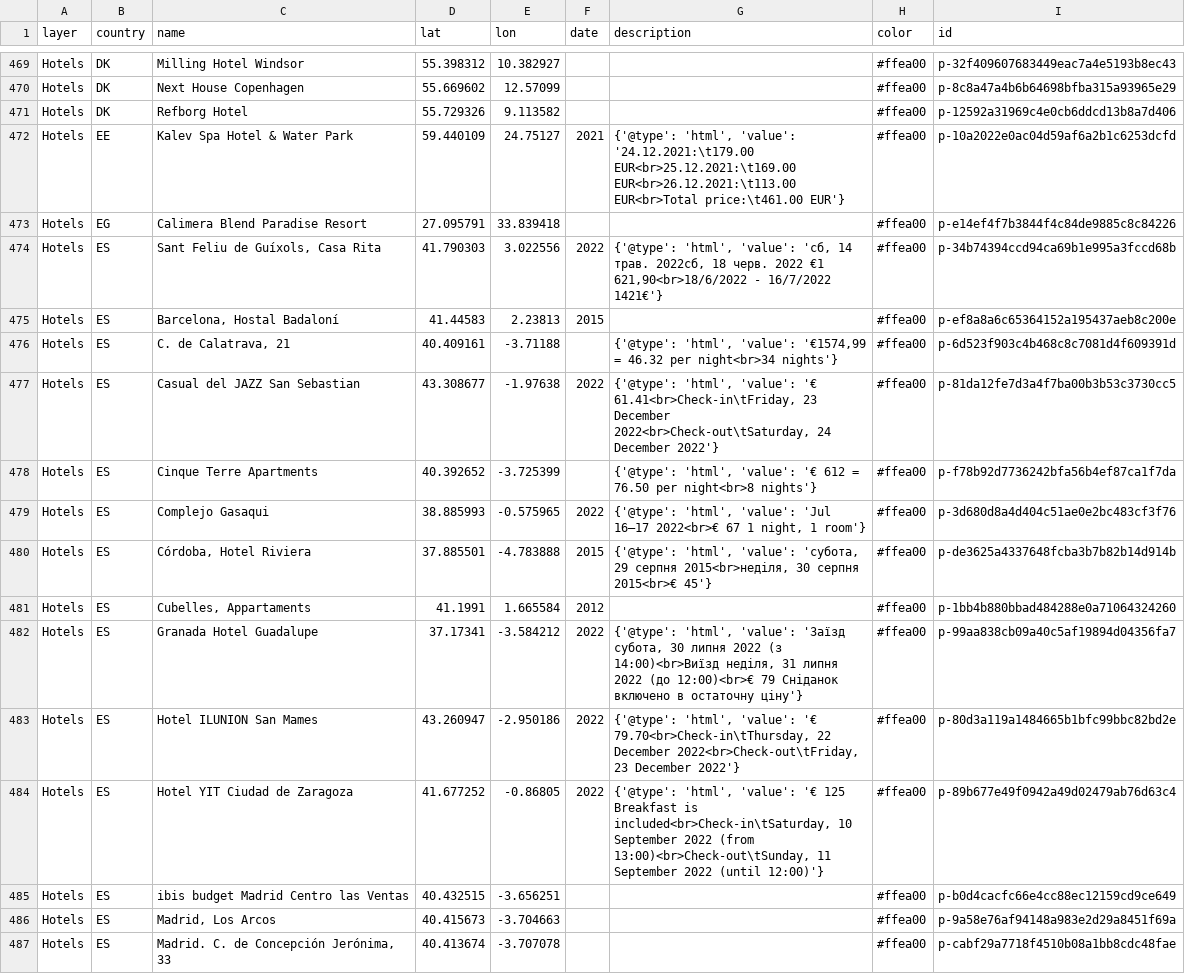
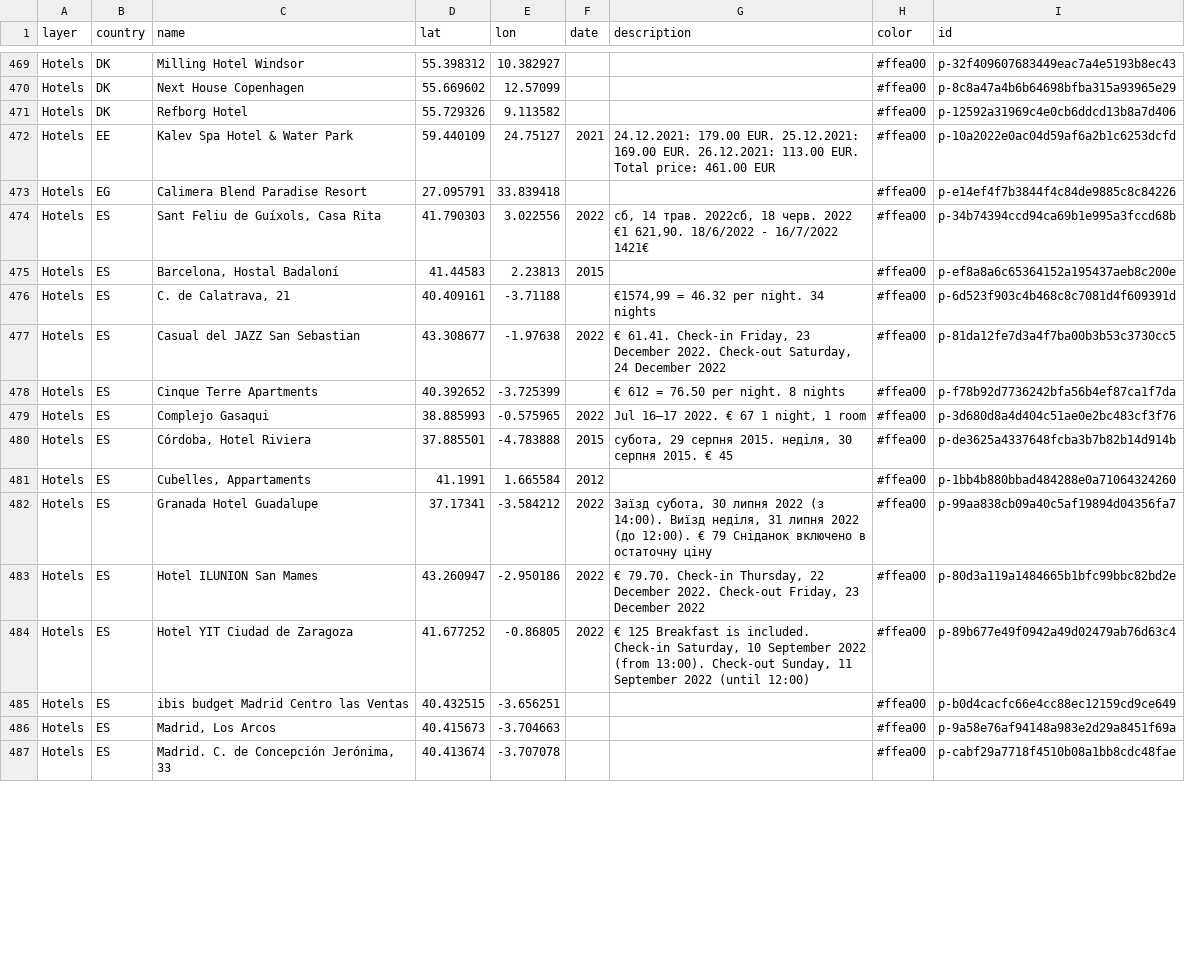
Before and after one commit to mikedg0008/yatutbuv, a CSV file: data/points.csv, drawn as a sheet; only a part is shown, gaps mark what is left out; the diff covers the shown part only.

```diff
--- a/data/points.csv
+++ b/data/points.csv
@@ -471,15 +471,15 @@ Hotels,DK,Next House Copenhagen,55.669602,12.57099,,,#ffea00,p-8c8a47a4b6b64698b
 Hotels,DK,Refborg Hotel,55.729326,9.113582,,,#ffea00,p-12592a31969c4e0cb6ddcd13b8a7d406
-Hotels,EE,Kalev Spa Hotel & Water Park,59.440109,24.75127,2021,"{'@type': 'html', 'value': '24.12.2021:\t179.00 EUR<br>25.12.2021:\t169.00 EUR<br>26.12.2021:\t113.00 EUR<br>Total price:\t461.00 EUR'}",#ffea00,p-10a2022e0ac04d59af6a2b1c6253dcfd
+Hotels,EE,Kalev Spa Hotel & Water Park,59.440109,24.75127,2021,24.12.2021: 179.00 EUR. 25.12.2021: 169.00 EUR. 26.12.2021: 113.00 EUR. Total price: 461.00 EUR,#ffea00,p-10a2022e0ac04d59af6a2b1c6253dcfd
 Hotels,EG,Calimera Blend Paradise Resort,27.095791,33.839418,,,#ffea00,p-e14ef4f7b3844f4c84de9885c8c84226
-Hotels,ES,"Sant Feliu de Guíxols, Casa Rita",41.790303,3.022556,2022,"{'@type': 'html', 'value': 'сб, 14 трав. 2022сб, 18 черв. 2022   €1 621,90<br>18/6/2022 - 16/7/2022   1421€'}",#ffea00,p-34b74394ccd94ca69b1e995a3fccd68b
+Hotels,ES,"Sant Feliu de Guíxols, Casa Rita",41.790303,3.022556,2022,"сб, 14 трав. 2022сб, 18 черв. 2022 €1 621,90. 18/6/2022 - 16/7/2022 1421€",#ffea00,p-34b74394ccd94ca69b1e995a3fccd68b
 Hotels,ES,"Barcelona, Hostal Badaloní",41.44583,2.23813,2015,,#ffea00,p-ef8a8a6c65364152a195437aeb8c200e
-Hotels,ES,"C. de Calatrava, 21",40.409161,-3.71188,,"{'@type': 'html', 'value': '€1574,99 = 46.32 per night<br>34 nights'}",#ffea00,p-6d523f903c4b468c8c7081d4f609391d
-Hotels,ES,Casual del JAZZ San Sebastian,43.308677,-1.97638,2022,"{'@type': 'html', 'value': '€ 61.41<br>Check-in\tFriday, 23 December 2022<br>Check-out\tSaturday, 24 December 2022'}",#ffea00,p-81da12fe7d3a4f7ba00b3b53c3730cc5
-Hotels,ES,Cinque Terre Apartments,40.392652,-3.725399,,"{'@type': 'html', 'value': '€ 612 = 76.50 per night<br>8 nights'}",#ffea00,p-f78b92d7736242bfa56b4ef87ca1f7da
-Hotels,ES,Complejo Gasaqui,38.885993,-0.575965,2022,"{'@type': 'html', 'value': 'Jul 16–17 2022<br>€ 67  1 night, 1 room'}",#ffea00,p-3d680d8a4d404c51ae0e2bc483cf3f76
-Hotels,ES,"Córdoba, Hotel Riviera",37.885501,-4.783888,2015,"{'@type': 'html', 'value': 'субота, 29 серпня 2015<br>неділя, 30 серпня 2015<br>€ 45'}",#ffea00,p-de3625a4337648fcba3b7b82b14d914b
+Hotels,ES,"C. de Calatrava, 21",40.409161,-3.71188,,"€1574,99 = 46.32 per night. 34 nights",#ffea00,p-6d523f903c4b468c8c7081d4f609391d
+Hotels,ES,Casual del JAZZ San Sebastian,43.308677,-1.97638,2022,"€ 61.41. Check-in Friday, 23 December 2022. Check-out Saturday, 24 December 2022",#ffea00,p-81da12fe7d3a4f7ba00b3b53c3730cc5
+Hotels,ES,Cinque Terre Apartments,40.392652,-3.725399,,€ 612 = 76.50 per night. 8 nights,#ffea00,p-f78b92d7736242bfa56b4ef87ca1f7da
+Hotels,ES,Complejo Gasaqui,38.885993,-0.575965,2022,"Jul 16–17 2022. € 67 1 night, 1 room",#ffea00,p-3d680d8a4d404c51ae0e2bc483cf3f76
+Hotels,ES,"Córdoba, Hotel Riviera",37.885501,-4.783888,2015,"субота, 29 серпня 2015. неділя, 30 серпня 2015. € 45",#ffea00,p-de3625a4337648fcba3b7b82b14d914b
 Hotels,ES,"Cubelles, Appartaments",41.1991,1.665584,2012,,#ffea00,p-1bb4b880bbad484288e0a71064324260
-Hotels,ES,Granada Hotel Guadalupe,37.17341,-3.584212,2022,"{'@type': 'html', 'value': 'Заїзд субота, 30 липня 2022 (з 14:00)<br>Виїзд неділя, 31 липня 2022 (до 12:00)<br>€ 79  Сніданок включено в остаточну ціну'}",#ffea00,p-99aa838cb09a40c5af19894d04356fa7
-Hotels,ES,Hotel ILUNION San Mames,43.260947,-2.950186,2022,"{'@type': 'html', 'value': '€ 79.70<br>Check-in\tThursday, 22 December 2022<br>Check-out\tFriday, 23 December 2022'}",#ffea00,p-80d3a119a1484665b1bfc99bbc82bd2e
-Hotels,ES,Hotel YIT Ciudad de Zaragoza,41.677252,-0.86805,2022,"{'@type': 'html', 'value': '€ 125 Breakfast is included<br>Check-in\tSaturday, 10 September 2022 (from 13:00)<br>Check-out\tSunday, 11 September 2022 (until 12:00)'}",#ffea00,p-89b677e49f0942a49d02479ab76d63c4
+Hotels,ES,Granada Hotel Guadalupe,37.17341,-3.584212,2022,"Заїзд субота, 30 липня 2022 (з 14:00). Виїзд неділя, 31 липня 2022 (до 12:00). € 79 Сніданок включено в остаточну ціну",#ffea00,p-99aa838cb09a40c5af19894d04356fa7
+Hotels,ES,Hotel ILUNION San Mames,43.260947,-2.950186,2022,"€ 79.70. Check-in Thursday, 22 December 2022. Check-out Friday, 23 December 2022",#ffea00,p-80d3a119a1484665b1bfc99bbc82bd2e
+Hotels,ES,Hotel YIT Ciudad de Zaragoza,41.677252,-0.86805,2022,"€ 125 Breakfast is included. Check-in Saturday, 10 September 2022 (from 13:00). Check-out Sunday, 11 September 2022 (until 12:00)",#ffea00,p-89b677e49f0942a49d02479ab76d63c4
 Hotels,ES,ibis budget Madrid Centro las Ventas,40.432515,-3.656251,,,#ffea00,p-b0d4cacfc66e4cc88ec12159cd9ce649
```
Also changed, not shown: 83 edited cells elsewhere in this file, 6 other files.
